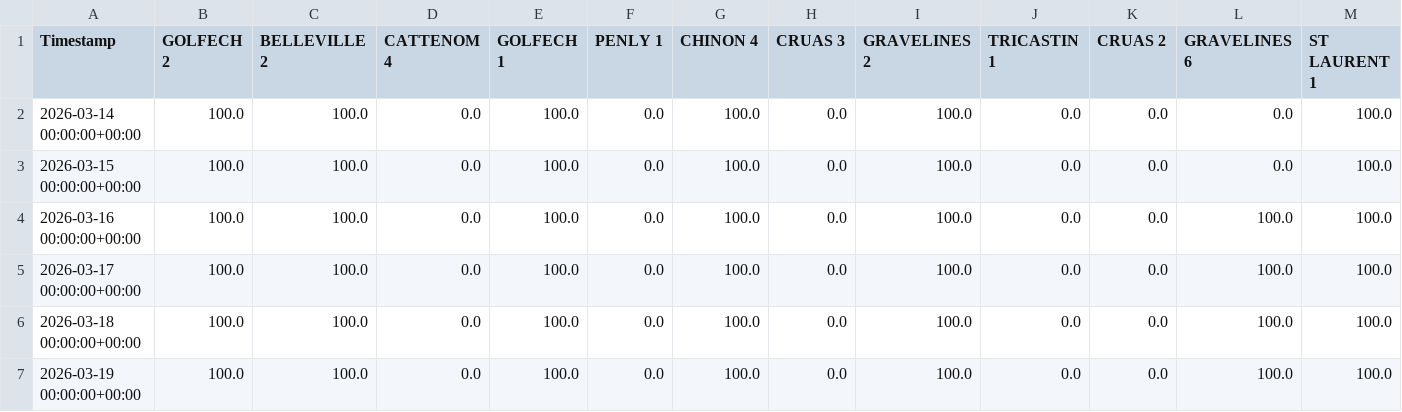
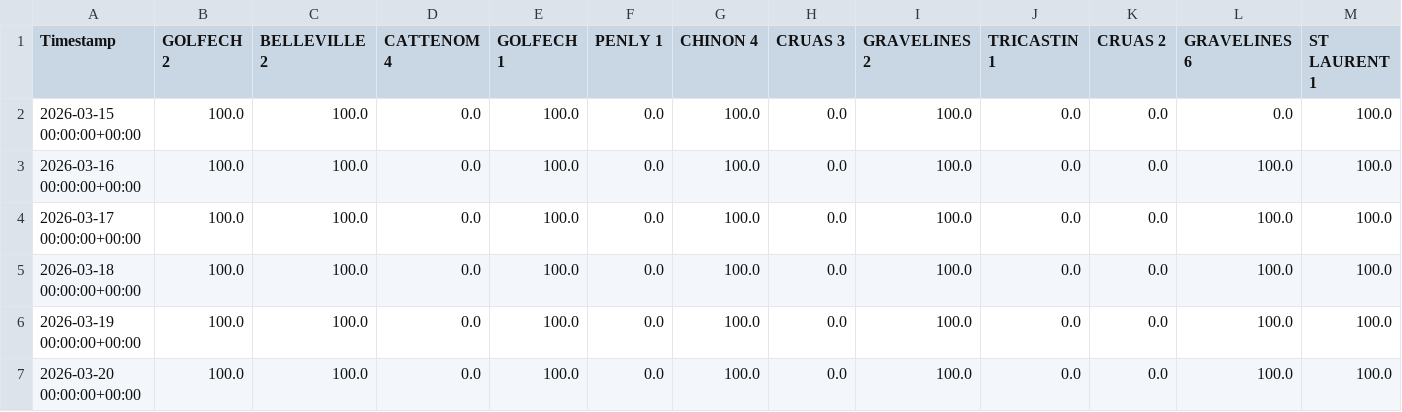
Before and after one commit to ecocreusersb/dash_nuke, a CSV file: Nuke_CAP_PCT.csv, drawn as a sheet; only a part is shown; the shorter side is filled out with more unchanged rows; rows hold the shown columns only; the diff names each change by its address in the sheet, - before the commit and + after, or states it on an @@ line.

Commit message:
Force update Nuke_CAP_PCT.csv

```diff
--- a/Nuke_CAP_PCT.csv
+++ b/Nuke_CAP_PCT.csv
-row 2: 2026-03-14 00:00:00+00:00 | 100.0 | 100.0 | 0.0 | 100.0 | 0.0 | 100.0 | 0.0 | 100.0 | 0.0 | 0.0 | 0.0 | 100.0
```
